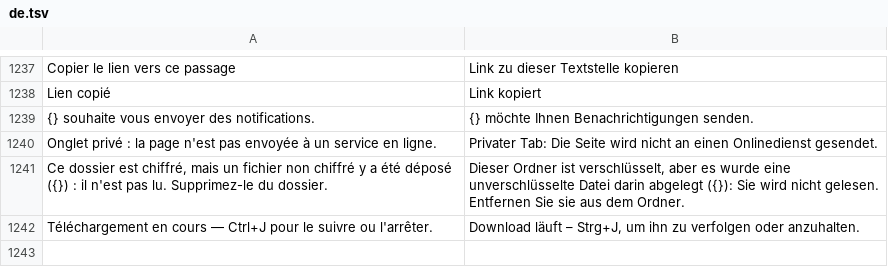
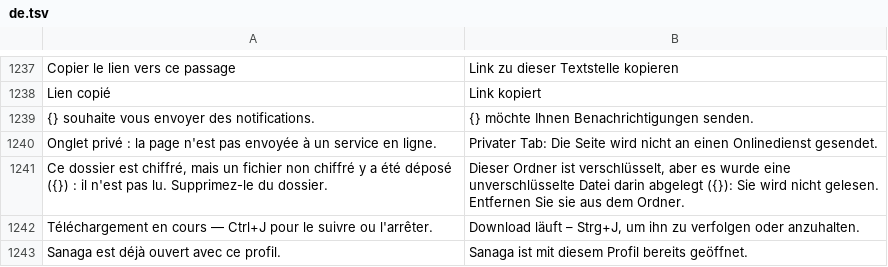
Before and after one commit to grassfieldhq/sanaga, a TSV file: assets/i18n/de.tsv, drawn as a sheet; only a part is shown, gaps mark what is left out; the diff names each change by its address in the sheet, - before the commit and + after, or states it on an @@ line.

Commit message:
One Sanaga at a time writes a profile
- Without a runtime folder (XDG_RUNTIME_DIR not set) there was no socket
  to find a running Sanaga through: every launch became a Sanaga of its
  own on the same profile, each rewriting its files from what it had in
  memory. The socket then lives in the profile's own folder.
- Two launches at the same moment each found nobody and both started.
  A lock on the profile, held for as long as Sanaga runs, lets only one
  start: the other hands its addresses over as soon as the first one
  listens, or — when no socket is possible, or the first no longer
  answers — says that Sanaga is already open with this profile and ends.
  Web app windows and guest windows are not concerned.

```diff
--- a/assets/i18n/de.tsv
+++ b/assets/i18n/de.tsv
+row 1243: Sanaga est déjà ouvert avec ce profil. | Sanaga ist mit diesem Profil bereits geöffnet.
```
Also changed, not shown: assets/i18n/en.tsv, assets/i18n/es.tsv, 3 other files.
